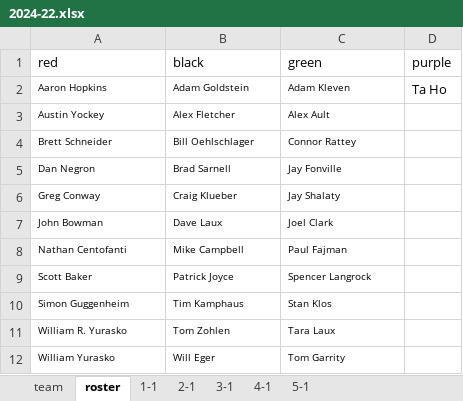
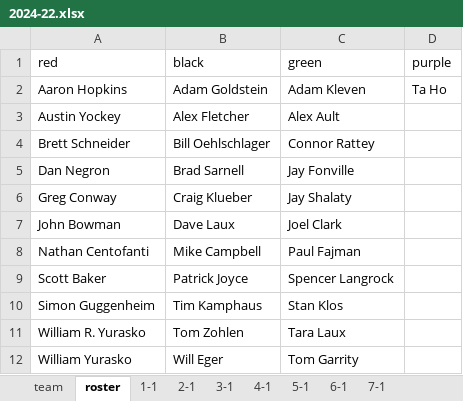
Before and after one commit to dnanto/broomball, an Excel workbook: data/xlsx/2024-22.xlsx, sheet roster, drawn as a sheet; values as stored, in another font and other column widths than the file's, no borders; the diff names each change by its address in the sheet, - before the commit and + after, or states it on an @@ line.

```diff
--- a/data/xlsx/2024-22.xlsx (sheet roster)
+++ b/data/xlsx/2024-22.xlsx (sheet roster)
+sheet tab: 6-1
+sheet tab: 7-1
@@ A2:C12 text size: larger @@
```
Also changed, not shown: sheet 5-1, data/xlsx/2023-22.xlsx, data/xlsx/2023-23.xlsx, 2 other files.
